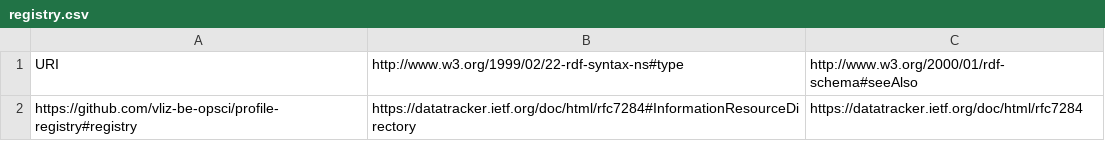
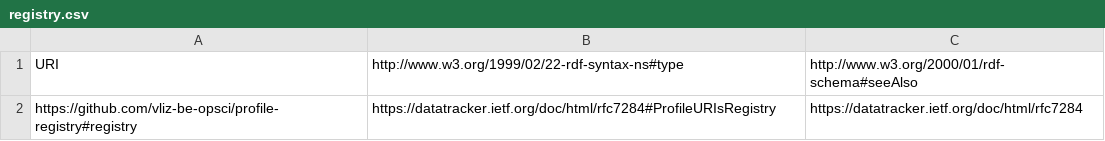
Before and after one commit to vliz-be-opsci/profile-registry, a CSV file: registry.csv, drawn as a sheet.

Commit message:
refactor: align profile registry triples with RFC 7284

```diff
--- a/registry.csv
+++ b/registry.csv
@@ -1,2 +1,2 @@
 URI,http://www.w3.org/1999/02/22-rdf-syntax-ns#type,http://www.w3.org/2000/01/rdf-schema#seeAlso
-https://github.com/vliz-be-opsci/profile-registry#registry,https://datatracker.ietf.org/doc/html/rfc7284#InformationResourceDirectory,https://datatracker.ietf.org/doc/html/rfc7284
+https://github.com/vliz-be-opsci/profile-registry#registry,https://datatracker.ietf.org/doc/html/rfc7284#ProfileURIsRegistry,https://datatracker.ietf.org/doc/html/rfc7284
```
Also changed, not shown: 6 other files.
